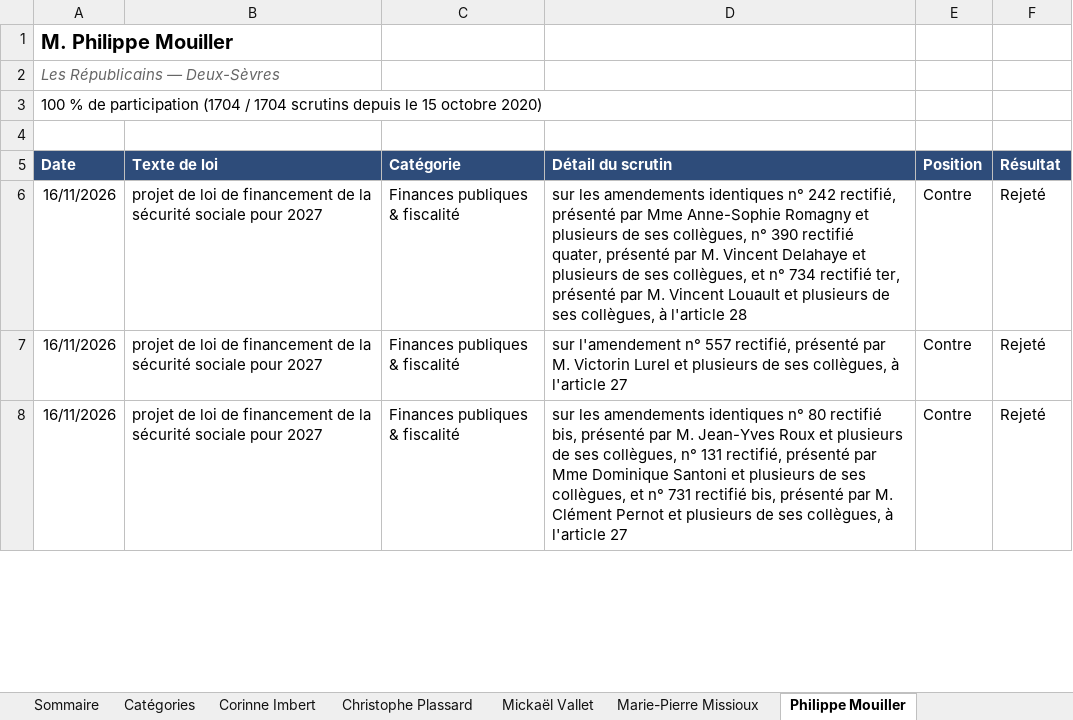
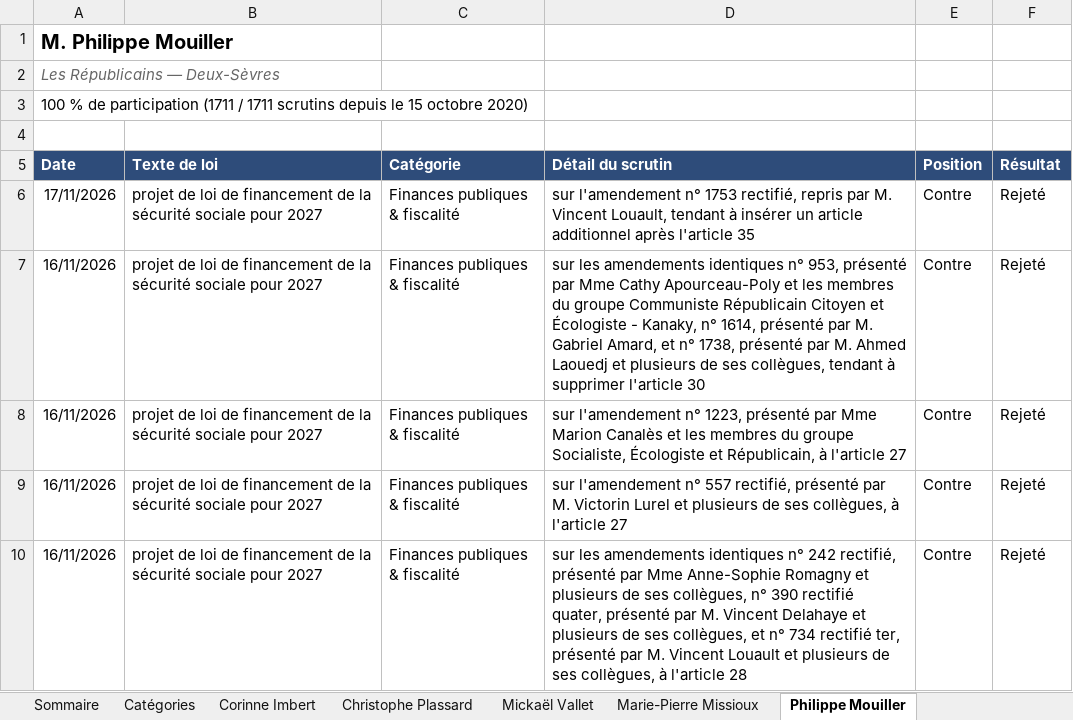
Before and after one commit to Biguhuh/votes_parlementaires, an Excel workbook: docs/index-senateurs.xlsx, sheet Philippe Mouiller, drawn as a sheet; only a part is shown; the shorter side is filled out with more unchanged rows; values as stored, in another font and other column widths than the file's, no borders; table styles not drawn; addresses are those after the commit; the diff covers the shown part only; the diff names each change by its address in the sheet, - before the commit and + after, or states it on an @@ line.

```diff
--- a/docs/index-senateurs.xlsx (sheet Philippe Mouiller)
+++ b/docs/index-senateurs.xlsx (sheet Philippe Mouiller)
-A3 (Date): …de participation (1704 / 1704 scrutins depuis…
+A3 (Date): …de participation (1711 / 1711 scrutins depuis…
+row 6: 17/11/2026 | projet de loi de financement de la sécurité sociale pour 2027 | Finances publiques & fiscalité | sur l'amendement n° 1753 rectifié, repris par M. Vincent Louault, tendant à insérer un article additionnel après l'article 35 | Contre | Rejeté
-D7 (Détail du scrutin): …identiques n° 242 rectifié, présenté par Mme Anne-Sophie Romagny et plusieurs de ses collègues, n° 390 rectifié quater, présenté par M. Vincent Delahaye et plusieurs de ses collègues, et n° 734 rectifié ter, présenté par M. Vincent Louault et plusieurs de ses collègues, à l'article 28
+D7 (Détail du scrutin): …identiques n° 953, présenté par Mme Cathy Apourceau-Poly et les membres du groupe Communiste Républicain Citoyen et Écologiste - Kanaky, n° 1614, présenté par M. Gabriel Amard, et n° 1738, présenté par M. Ahmed Laouedj et plusieurs de ses collègues, tendant à supprimer l'article 30
+row 8: 16/11/2026 | projet de loi de financement de la sécurité sociale pour 2027 | Finances publiques & fiscalité | sur l'amendement n° 1223, présenté par Mme Marion Canalès et les membres du groupe Socialiste, Écologiste et Républicain, à l'article 27 | Contre | Rejeté
+row 10: 16/11/2026 | projet de loi de financement de la sécurité sociale pour 2027 | Finances publiques & fiscalité | sur les amendements identiques n° 242 rectifié, présenté par Mme Anne-Sophie Romagny et plusieurs de ses collègues, n° 390 rectifié quater, présenté par M. Vincent Delahaye et plusieurs de ses collègues, et n° 734 rectifié ter, présenté par M. Vincent Louault et plusieurs de ses collègues, à l'article 28 | Contre | Rejeté
```
Also changed, not shown: 4 added rows, 368 moved rows and 19 edited cells elsewhere in this sheet, sheet Corinne Imbert, sheet Mickaël Vallet, sheet Christophe Plassard, sheet Marie-Pierre Missioux, sheet Sommaire, docs/index-deputes.xlsx, 4 other files.
